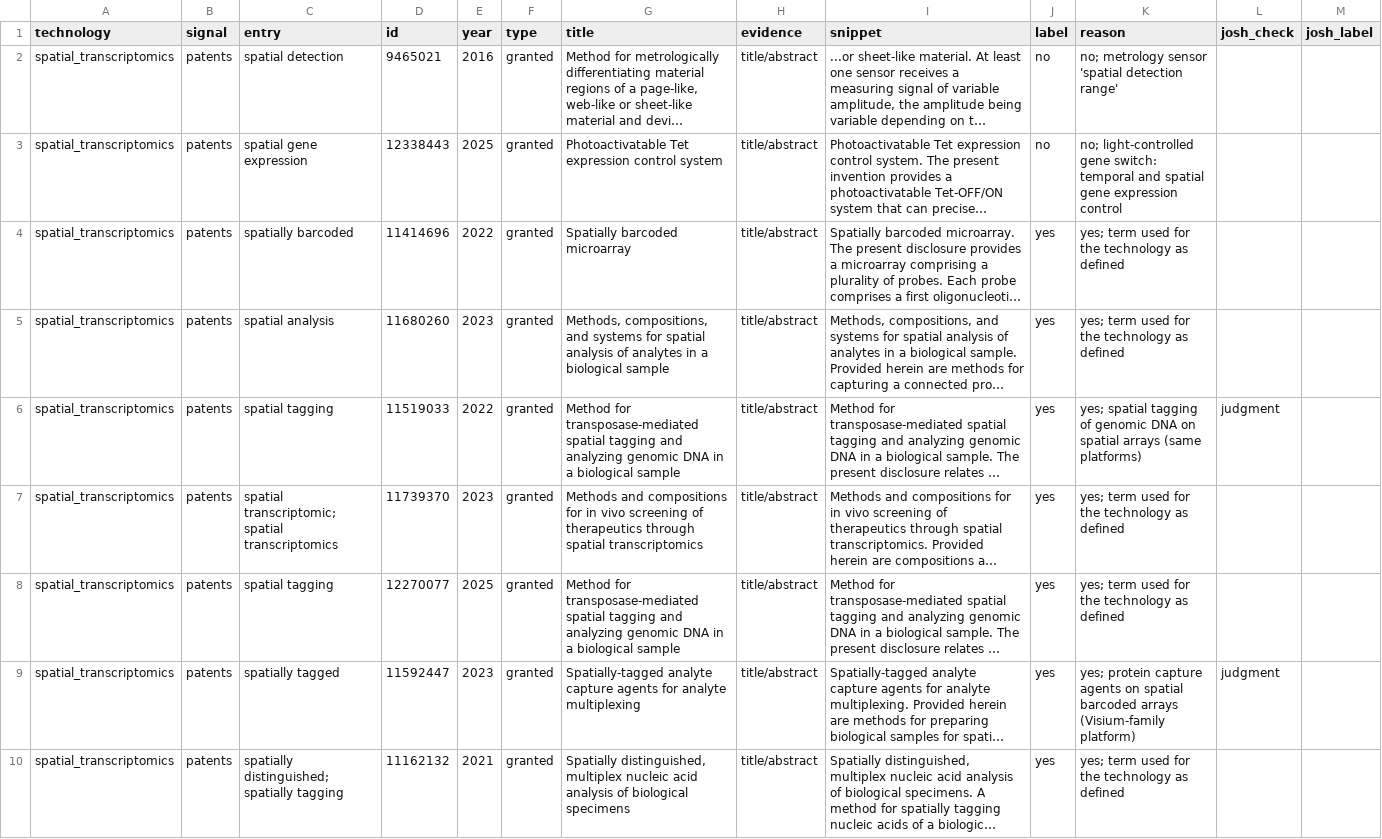
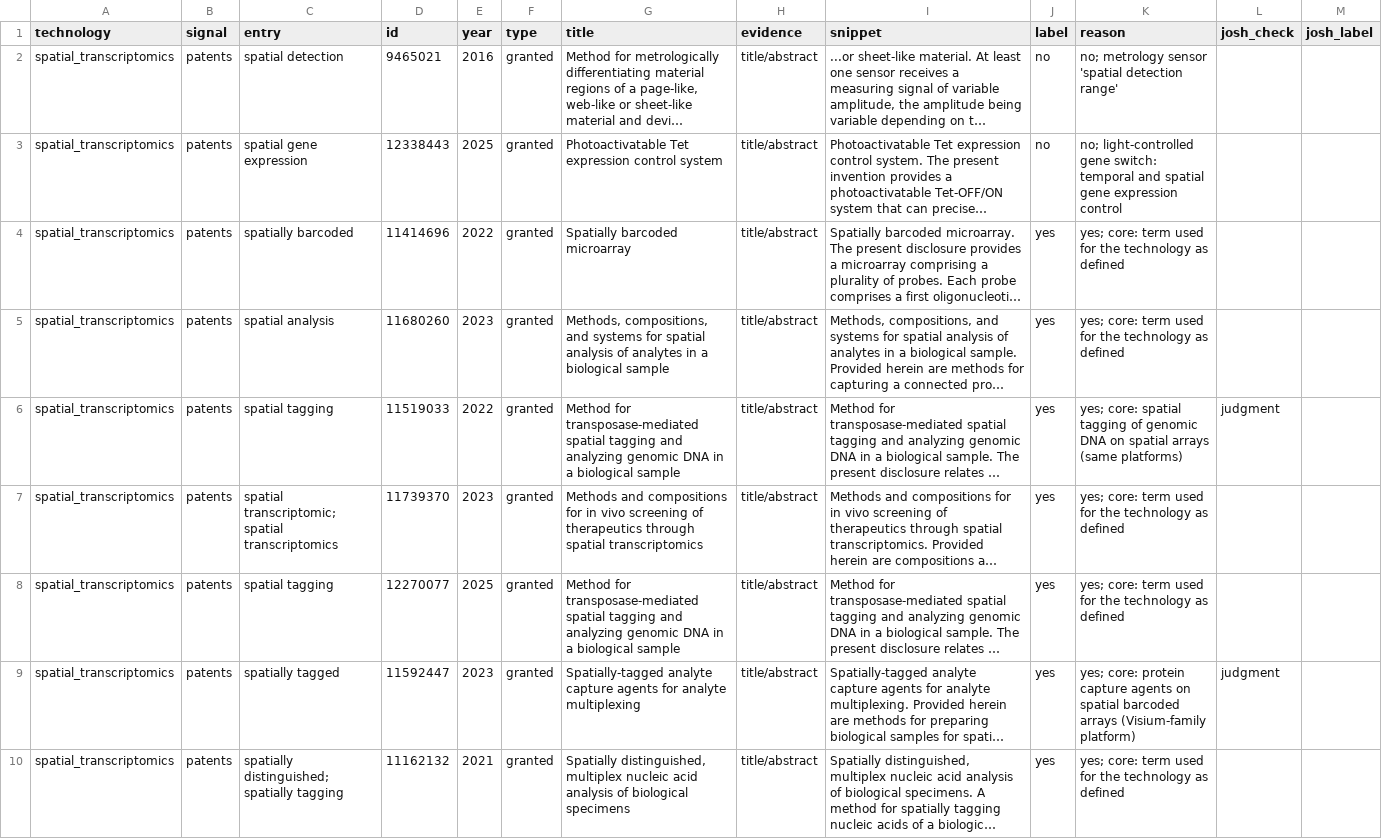
Before and after one commit to yottachem/lifesci-tools-tracker, a CSV file: precision/spatial_transcriptomics_patents.csv, drawn as a sheet; only a part is shown; long unchanged cells end in …; the diff covers the shown part only; the diff names each change by its address in the sheet, - before the commit and + after, or states it on an @@ line.

```diff
--- a/precision/spatial_transcriptomics_patents.csv
+++ b/precision/spatial_transcriptomics_patents.csv
-K4:K5 (reason): yes; term used…
+K4:K5 (reason): yes; core: term used…
-K6 (reason): yes; spatial tagging…
+K6 (reason): yes; core: spatial tagging…
-K7:K8 (reason): yes; term used…
+K7:K8 (reason): yes; core: term used…
-K9 (reason): yes; protein capture…
+K9 (reason): yes; core: protein capture…
-K10 (reason): yes; term used…
+K10 (reason): yes; core: term used…
```
Also changed, not shown: 36 edited cells elsewhere in this file, precision/spatial_proteomics_patents.csv, 2 other files.
